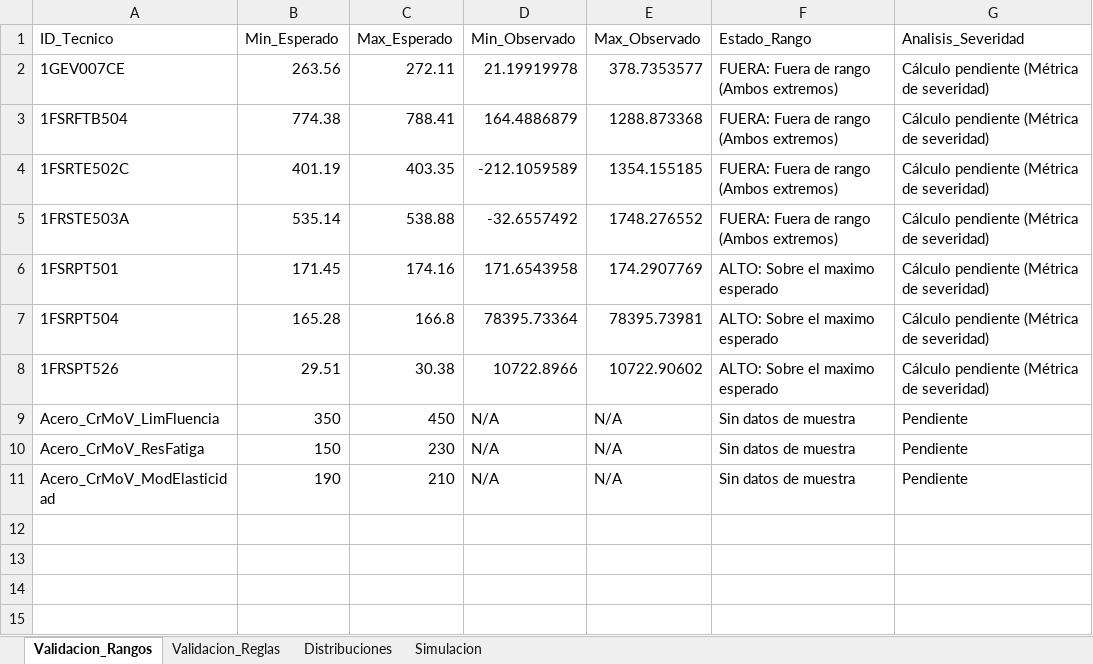
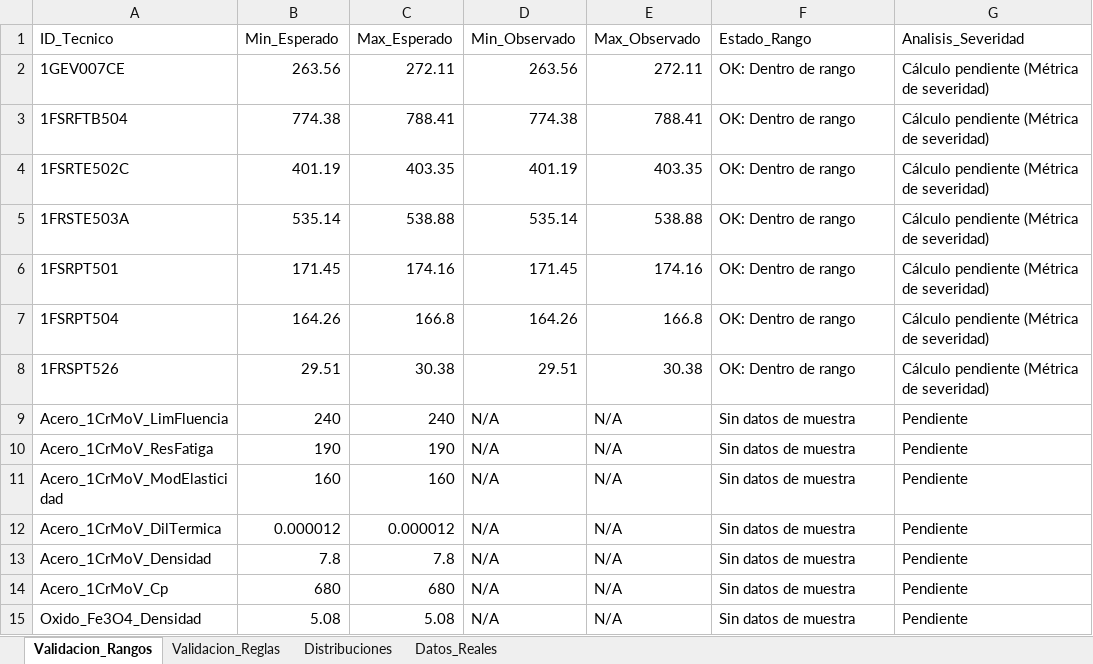
Before and after one commit to w00zzz/Tesis, an Excel workbook: output/resultados_pipeline.xlsx, sheet Validacion_Rangos, drawn as a sheet; values as stored, in another font and other column widths than the file's, no borders; the diff names each change by its address in the sheet, - before the commit and + after, or states it on an @@ line.

Commit message:
se agregaron diagramas y los datos de la planta en formato csv

```diff
--- a/output/resultados_pipeline.xlsx (sheet Validacion_Rangos)
+++ b/output/resultados_pipeline.xlsx (sheet Validacion_Rangos)
-sheet tab: Simulacion
+sheet tab: Datos_Reales
-D2 (Min_Observado): 21.19919978
+D2 (Min_Observado): 263.56
-E2 (Max_Observado): 378.7353577
+E2 (Max_Observado): 272.11
-F2:F5 (Estado_Rango): FUERA: Fuera de rango (Ambos extremos)
+F2:F5 (Estado_Rango): OK: Dentro de rango
-D3 (Min_Observado): 164.4886879
+D3 (Min_Observado): 774.38
-E3 (Max_Observado): 1288.873368
+E3 (Max_Observado): 788.41
-D4 (Min_Observado): -212.1059589
+D4 (Min_Observado): 401.19
-E4 (Max_Observado): 1354.155185
+E4 (Max_Observado): 403.35
-D5 (Min_Observado): -32.6557492
+D5 (Min_Observado): 535.14
-E5 (Max_Observado): 1748.276552
+E5 (Max_Observado): 538.88
-D6 (Min_Observado): 171.6543958
+D6 (Min_Observado): 171.45
-E6 (Max_Observado): 174.2907769
+E6 (Max_Observado): 174.16
-F6:F8 (Estado_Rango): ALTO: Sobre el maximo esperado
+F6:F8 (Estado_Rango): OK: Dentro de rango
-B7 (Min_Esperado): 165.28
+B7 (Min_Esperado): 164.26
-D7 (Min_Observado): 78395.73364
+D7 (Min_Observado): 164.26
-E7 (Max_Observado): 78395.73981
+E7 (Max_Observado): 166.8
-D8 (Min_Observado): 10722.8966
+D8 (Min_Observado): 29.51
-E8 (Max_Observado): 10722.90602
+E8 (Max_Observado): 30.38
-A9 (ID_Tecnico): Acero_CrMoV_LimFluencia
+A9 (ID_Tecnico): Acero_1CrMoV_LimFluencia
-B9 (Min_Esperado): 350
+B9 (Min_Esperado): 240
-C9 (Max_Esperado): 450
+C9 (Max_Esperado): 240
-A10 (ID_Tecnico): Acero_CrMoV_ResFatiga
+A10 (ID_Tecnico): Acero_1CrMoV_ResFatiga
-B10 (Min_Esperado): 150
+B10 (Min_Esperado): 190
-C10 (Max_Esperado): 230
+C10 (Max_Esperado): 190
-A11 (ID_Tecnico): Acero_CrMoV_ModElasticidad
+A11 (ID_Tecnico): Acero_1CrMoV_ModElasticidad
-B11 (Min_Esperado): 190
+B11 (Min_Esperado): 160
-C11 (Max_Esperado): 210
+C11 (Max_Esperado): 160
+row 12: Acero_1CrMoV_DilTermica | 0.000012 | 0.000012 | N/A | N/A | Sin datos de muestra | Pendiente
+row 13: Acero_1CrMoV_Densidad | 7.8 | 7.8 | N/A | N/A | Sin datos de muestra | Pendiente
+row 14: Acero_1CrMoV_Cp | 680 | 680 | N/A | N/A | Sin datos de muestra | Pendiente
+row 15: Oxido_Fe3O4_Densidad | 5.08 | 5.08 | N/A | N/A | Sin datos de muestra | Pendiente
```
Also changed, not shown: sheet Datos_Reales, sheet Distribuciones, 7 other files.
